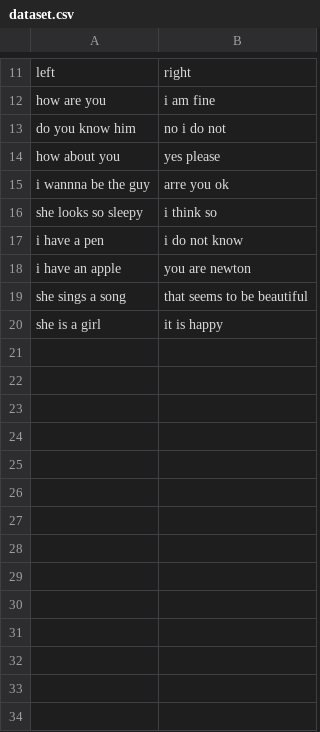
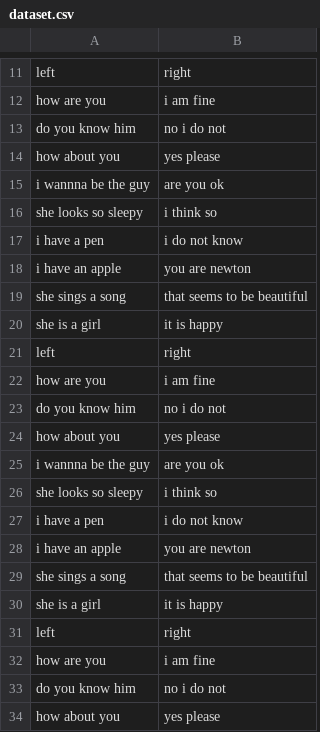
Before and after one commit to benicandy/nlp_prac, a CSV file: seq2seq/dataset.csv, drawn as a sheet; only a part is shown, gaps mark what is left out; the shorter side is filled out with more unchanged rows; the diff covers the shown part only.

```diff
--- a/seq2seq/dataset.csv
+++ b/seq2seq/dataset.csv
@@ -14,2 +14,21 @@ do you know him,no i do not
 how about you,yes please
-i wannna be the guy,arre you ok
+i wannna be the guy,are you ok
+she looks so sleepy,i think so
+i have a pen,i do not know
+i have an apple,you are newton
+she sings a song,that seems to be beautiful
+she is a girl,it is happy
+left,right
+how are you,i am fine
+do you know him,no i do not
+how about you,yes please
+i wannna be the guy,are you ok
+she looks so sleepy,i think so
+i have a pen,i do not know
+i have an apple,you are newton
+she sings a song,that seems to be beautiful
+she is a girl,it is happy
+left,right
+how are you,i am fine
+do you know him,no i do not
+how about you,yes please
```
Also changed, not shown: 61 added rows and 1 edited cell elsewhere in this file, 15 other files.
